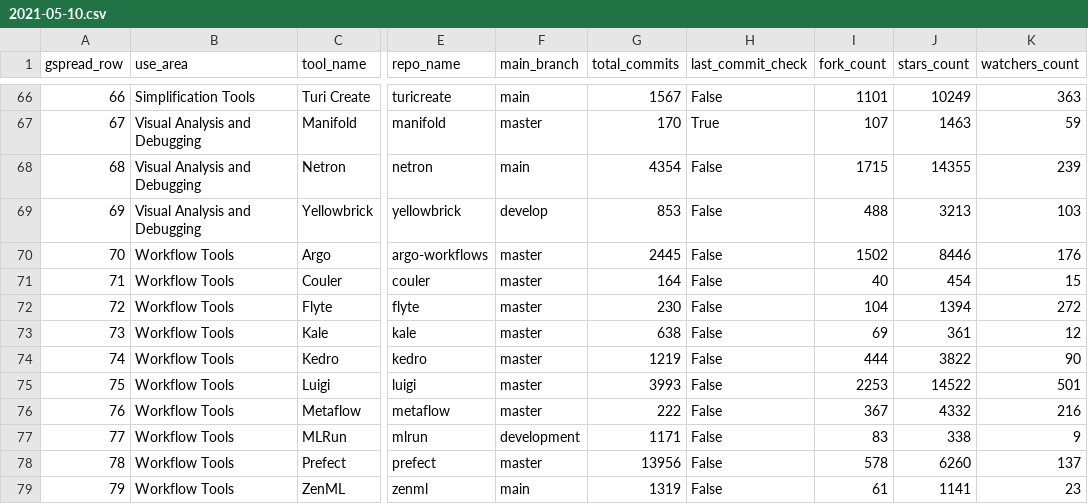
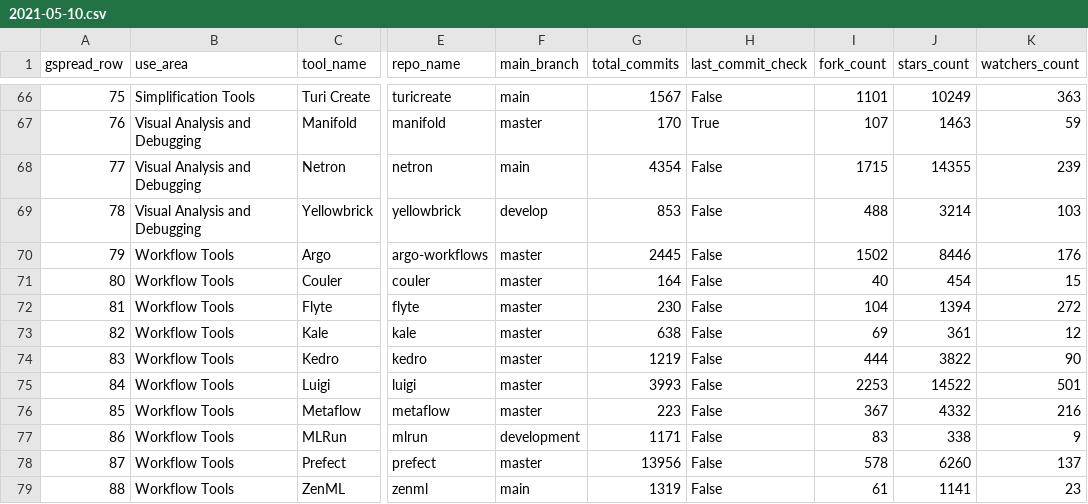
Before and after one commit to fabio1079/MLOpsTools, a CSV file: mlopstools/csvdata/2021-05-10.csv, drawn as a sheet; only a part is shown, gaps mark what is left out; the diff covers the shown part only; the diff names each change by its address in the sheet, - before the commit and + after, or states it on an @@ line.

Commit message:
Fix a bug that was putting the wrong gspread_row on csv file

```diff
--- a/mlopstools/csvdata/2021-05-10.csv
+++ b/mlopstools/csvdata/2021-05-10.csv
-A66 (gspread_row): 66
+A66 (gspread_row): 75
-A67 (gspread_row): 67
+A67 (gspread_row): 76
-A68 (gspread_row): 68
+A68 (gspread_row): 77
-A69 (gspread_row): 69
+A69 (gspread_row): 78
-J69 (stars_count): 3213
+J69 (stars_count): 3214
-A70 (gspread_row): 70
+A70 (gspread_row): 79
-A71 (gspread_row): 71
+A71 (gspread_row): 80
-A72 (gspread_row): 72
+A72 (gspread_row): 81
-A73 (gspread_row): 73
+A73 (gspread_row): 82
-A74 (gspread_row): 74
+A74 (gspread_row): 83
-A75 (gspread_row): 75
+A75 (gspread_row): 84
-A76 (gspread_row): 76
+A76 (gspread_row): 85
-G76 (total_commits): 222
+G76 (total_commits): 223
-A77 (gspread_row): 77
+A77 (gspread_row): 86
-A78 (gspread_row): 78
+A78 (gspread_row): 87
-A79 (gspread_row): 79
+A79 (gspread_row): 88
```
Also changed, not shown: 62 edited cells elsewhere in this file, 1 other file.
